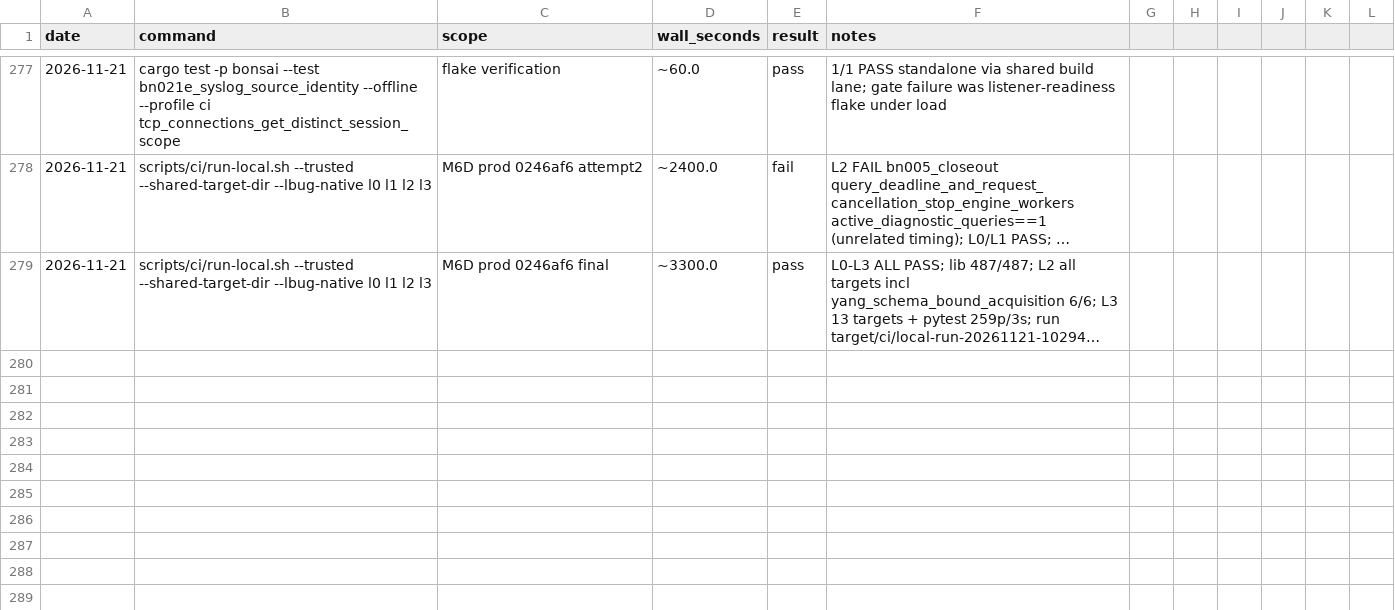
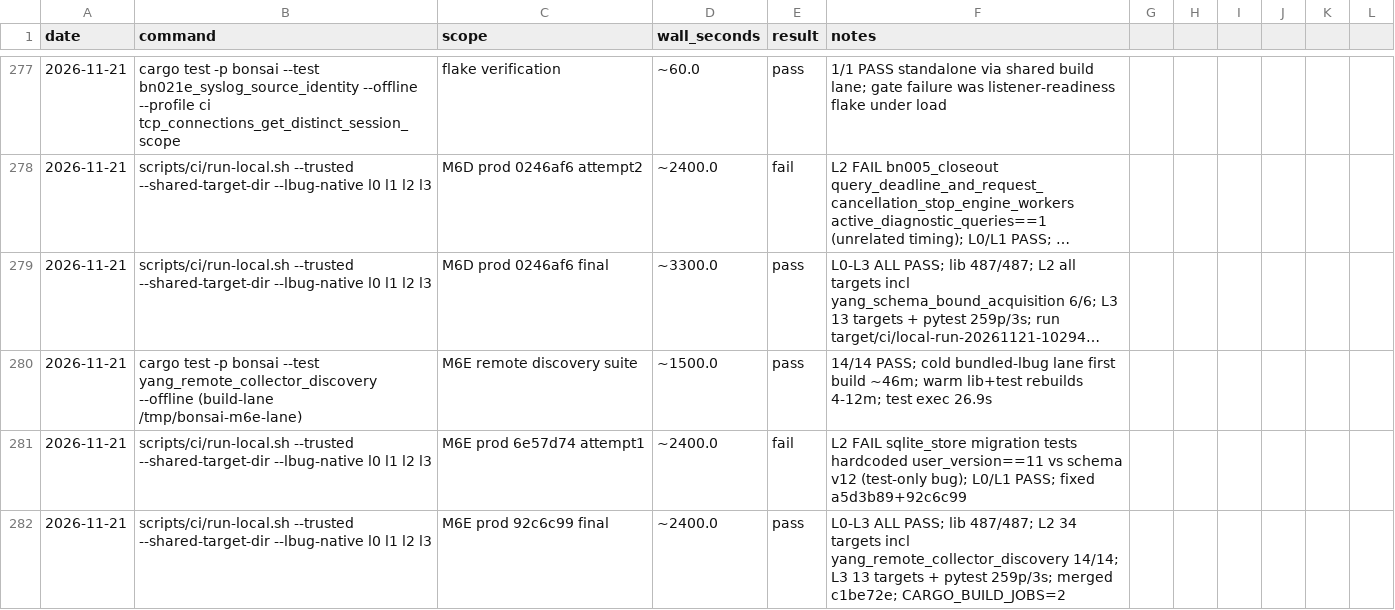
Before and after one commit to g-arjuna/bonsai, a CSV file: docs/build-times/runs.csv, drawn as a sheet; only a part is shown, gaps mark what is left out; long unchanged cells end in …; the diff names each change by its address in the sheet, - before the commit and + after, or states it on an @@ line.

```diff
--- a/docs/build-times/runs.csv
+++ b/docs/build-times/runs.csv
+row 280: 2026-11-21 | cargo test -p bonsai --test yang_remote_collector_discovery --offline (build-lane /tmp/bonsai-m6e-lane) | M6E remote discovery suite | ~1500.0 | pass | 14/14 PASS; cold bundled-lbug lane first build ~46m; warm lib+test rebuilds 4-12m; test exec 26.9s
+row 281: 2026-11-21 | scripts/ci/run-local.sh --trusted --shared-target-dir --lbug-native l0 l1 l2 l3 | M6E prod 6e57d74 attempt1 | ~2400.0 | fail | L2 FAIL sqlite_store migration tests hardcoded user_version==11 vs schema v12 (test-only bug); L0/L1 PASS; fixed a5d3b89+92c6c99
+row 282: 2026-11-21 | scripts/ci/run-local.sh --trusted --shared-target-dir --lbug-native l0 l1 l2 l3 | M6E prod 92c6c99 final | ~2400.0 | pass | L0-L3 ALL PASS; lib 487/487; L2 34 targets incl yang_remote_collector_discovery 14/14; L3 13 targets + pytest 259p/3s; merged c1be72e; CARGO_BUILD_JOBS=2
```
Also changed, not shown: 1 other file.
